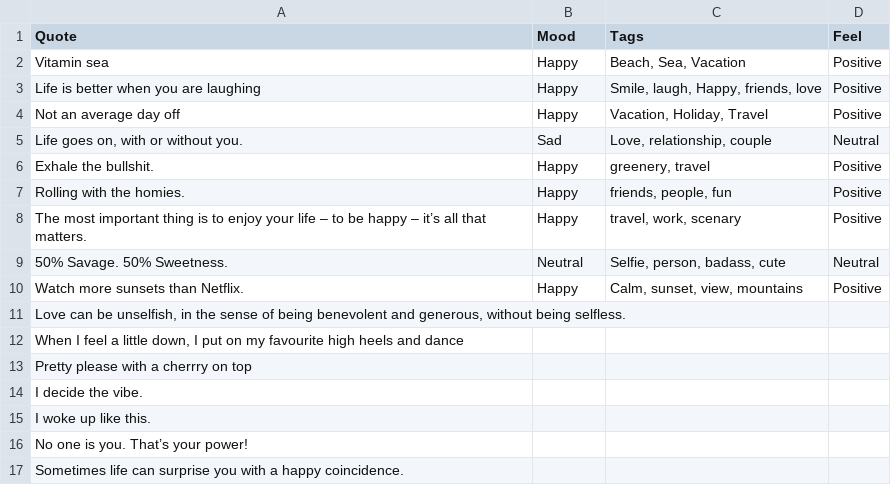
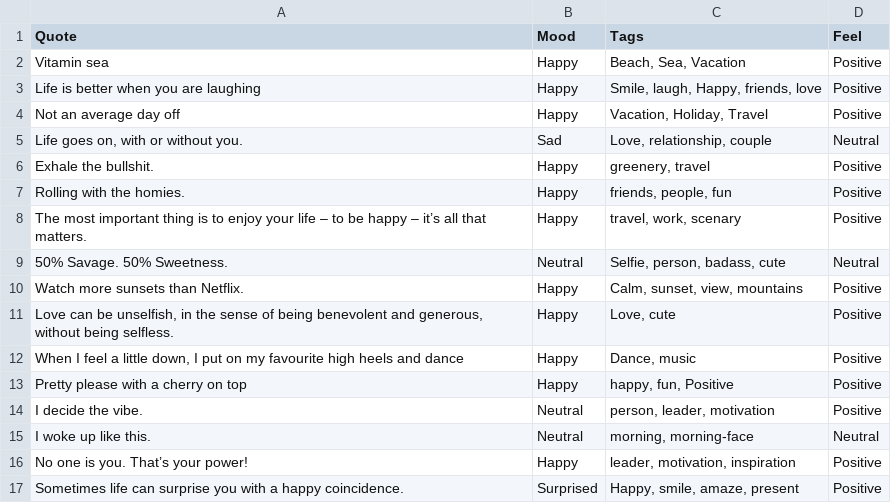
Before and after one commit to devcer/captions-for-ig, a CSV file: captions.csv, drawn as a sheet.

Commit message:
➕ added tags

```diff
--- a/captions.csv
+++ b/captions.csv
@@ -10,8 +10,8 @@ The most important thing is to enjoy your life – to be happy – it’s all th
 Watch more sunsets than Netflix.,Happy,"Calm, sunset, view, mountains",Positive
-"Love can be unselfish, in the sense of being benevolent and generous, without being selfless.",,,
-"When I feel a little down, I put on my favourite high heels and dance",,,
-Pretty please with a cherrry on top,,,
-I decide the vibe.,,,
-I woke up like this.,,,
-No one is you. That’s your power!,,,
-Sometimes life can surprise you with a happy coincidence.,,,
+"Love can be unselfish, in the sense of being benevolent and generous, without being selfless.",Happy,"Love, cute",Positive
+"When I feel a little down, I put on my favourite high heels and dance",Happy,"Dance, music",Positive
+Pretty please with a cherry on top,Happy,"happy, fun, Positive",Positive
+I decide the vibe.,Neutral,"person, leader, motivation",Positive
+I woke up like this.,Neutral,"morning, morning-face",Neutral
+No one is you. That’s your power!,Happy,"leader, motivation, inspiration",Positive
+Sometimes life can surprise you with a happy coincidence.,Surprised,"Happy, smile, amaze, present",Positive
```
